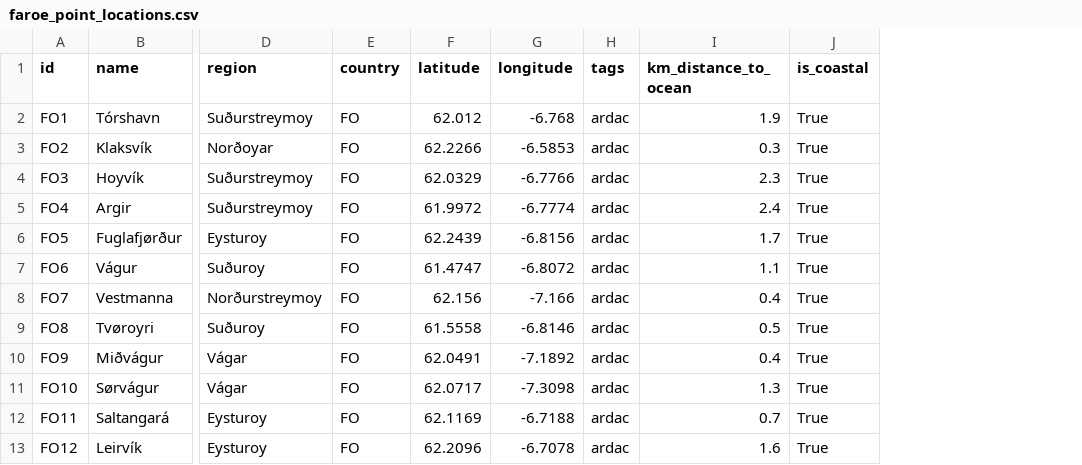
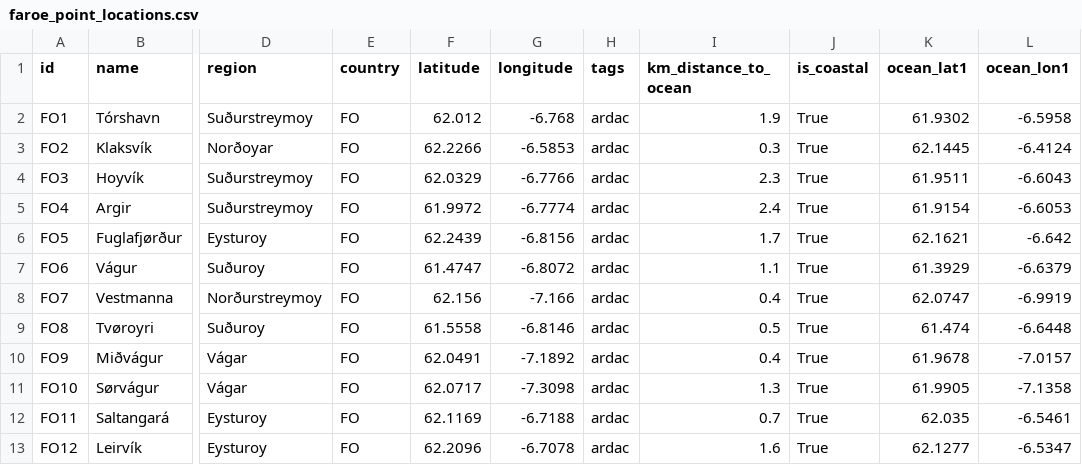
Before and after one commit to ua-snap/geospatial-vector-veracity, a CSV file: vector_data/point/faroe_point_locations.csv, drawn as a sheet; only a part is shown, gaps mark what is left out; the diff names each change by its address in the sheet, - before the commit and + after, or states it on an @@ line.

```diff
--- a/vector_data/point/faroe_point_locations.csv
+++ b/vector_data/point/faroe_point_locations.csv
+column K (ocean_lat1), rows 2-13: 61.9302 | 62.1445 | 61.9511 | 61.9154 | 62.1621 | 61.3929 | 62.0747 | 61.474 | 61.9678 | 61.9905 | 62.035 | 62.1277
+column L (ocean_lon1), rows 2-13: -6.5958 | -6.4124 | -6.6043 | -6.6053 | -6.642 | -6.6379 | -6.9919 | -6.6448 | -7.0157 | -7.1358 | -6.5461 | -6.5347
```
Also changed, not shown: vector_data/point/greenland_point_locations.csv, vector_data/point/iceland_point_locations.csv, 14 other files.
